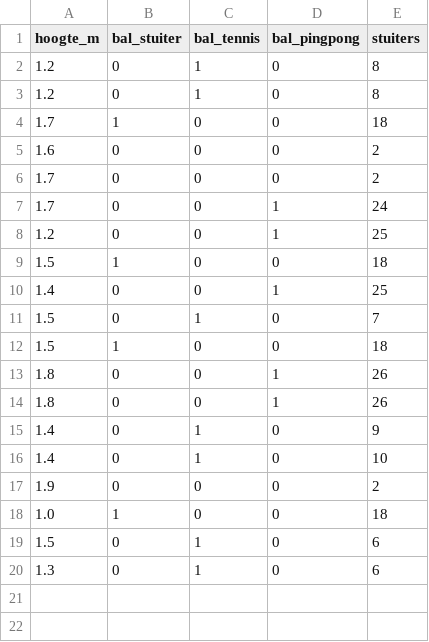
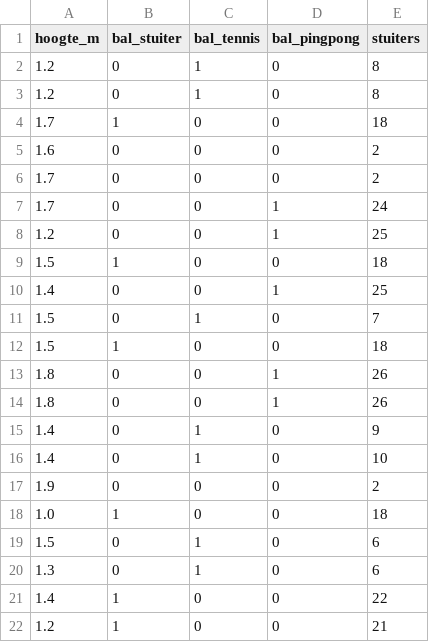
Before and after one commit to DatalabHvA/stuiterbal, a CSV file: bounce_data.csv, drawn as a sheet.

Commit message:
Update CSV via API 03-10-2026, 09:56:32

```diff
--- a/bounce_data.csv
+++ b/bounce_data.csv
@@ -20 +20,3 @@ hoogte_m,bal_stuiter,bal_tennis,bal_pingpong,stuiters
 1.3,0,1,0,6
+1.4,1,0,0,22
+1.2,1,0,0,21
```
